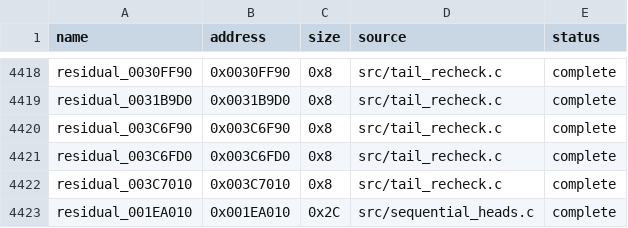
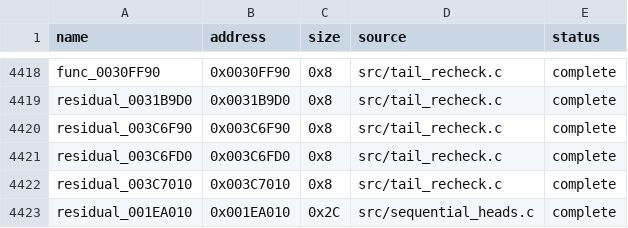
Before and after one commit to g-guthrie/mvc2-ps2-decomp, a CSV file: config/matches.csv, drawn as a sheet; only a part is shown, gaps mark what is left out; the diff covers the shown part only; the diff names each change by its address in the sheet, - before the commit and + after, or states it on an @@ line.

```diff
--- a/config/matches.csv
+++ b/config/matches.csv
-A4418 (name): residual_0030FF90
+A4418 (name): func_0030FF90
```
Also changed, not shown: 27 edited cells elsewhere in this file, 2 other files.
